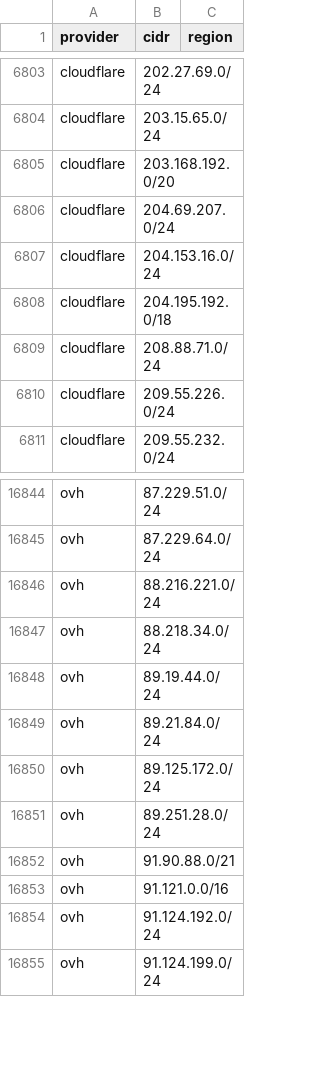
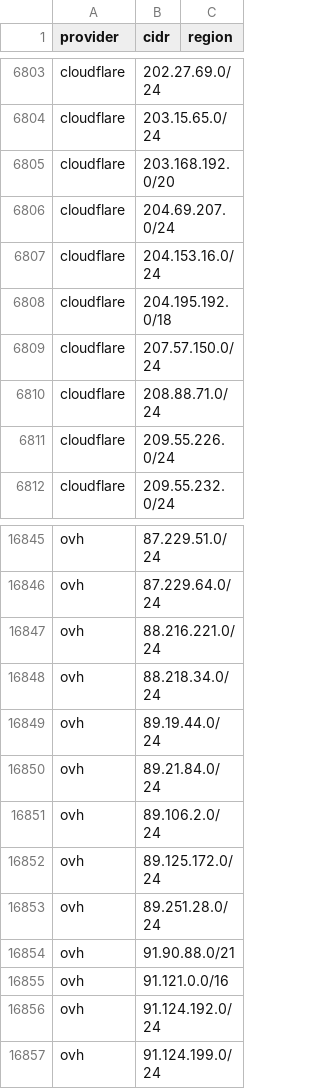
Before and after one commit to prettyleaf/cdn, a CSV file: all/all.csv, drawn as a sheet; only a part is shown, gaps mark what is left out.

```diff
--- a/all/all.csv
+++ b/all/all.csv
@@ -6808,2 +6808,3 @@ cloudflare,204.153.16.0/24,
 cloudflare,204.195.192.0/18,
+cloudflare,207.57.150.0/24,
 cloudflare,208.88.71.0/24,
@@ -16849,2 +16850,3 @@ ovh,89.19.44.0/24,
 ovh,89.21.84.0/24,
+ovh,89.106.2.0/24,
 ovh,89.125.172.0/24,
```
Also changed, not shown: 22 other files.
